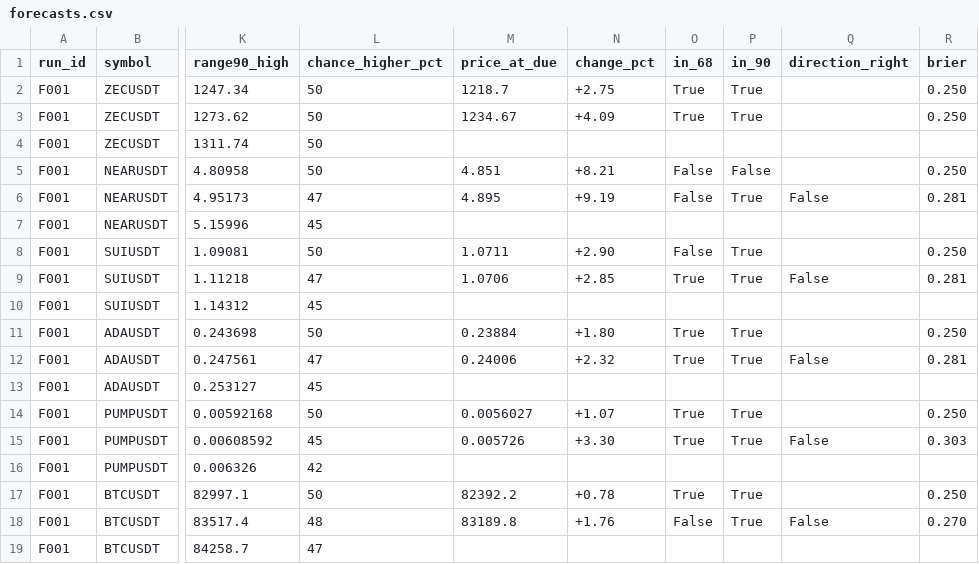
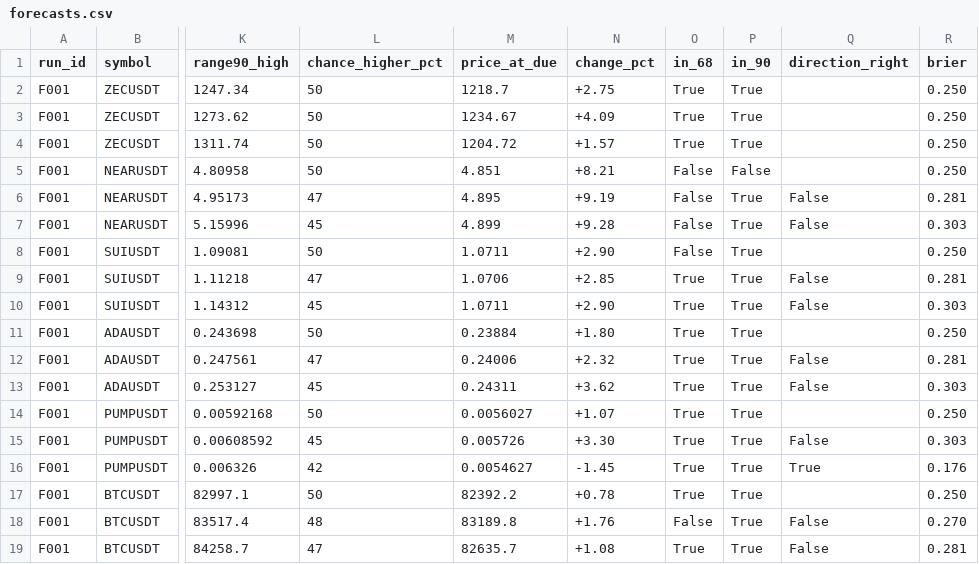
Before and after one commit to assignmentchapchap-cpu/schologic.org, a CSV file: trading-lab/forecasts.csv, drawn as a sheet; only a part is shown, gaps mark what is left out; the diff names each change by its address in the sheet, - before the commit and + after, or states it on an @@ line.

```diff
--- a/trading-lab/forecasts.csv
+++ b/trading-lab/forecasts.csv
-M4 (price_at_due): (empty)
+M4 (price_at_due): 1204.72
-N4 (change_pct): (empty)
+N4 (change_pct): +1.57
-O4 (in_68): (empty)
+O4 (in_68): True
-P4 (in_90): (empty)
+P4 (in_90): True
-R4 (brier): (empty)
+R4 (brier): 0.250
-M7 (price_at_due): (empty)
+M7 (price_at_due): 4.899
-N7 (change_pct): (empty)
+N7 (change_pct): +9.28
-O7 (in_68): (empty)
+O7 (in_68): False
-P7 (in_90): (empty)
+P7 (in_90): True
-Q7 (direction_right): (empty)
+Q7 (direction_right): False
-R7 (brier): (empty)
+R7 (brier): 0.303
-M10 (price_at_due): (empty)
+M10 (price_at_due): 1.0711
-N10 (change_pct): (empty)
+N10 (change_pct): +2.90
-O10 (in_68): (empty)
+O10 (in_68): True
-P10 (in_90): (empty)
+P10 (in_90): True
-Q10 (direction_right): (empty)
+Q10 (direction_right): False
-R10 (brier): (empty)
+R10 (brier): 0.303
-M13 (price_at_due): (empty)
+M13 (price_at_due): 0.24311
-N13 (change_pct): (empty)
+N13 (change_pct): +3.62
-O13 (in_68): (empty)
+O13 (in_68): True
-P13 (in_90): (empty)
+P13 (in_90): True
-Q13 (direction_right): (empty)
+Q13 (direction_right): False
-R13 (brier): (empty)
+R13 (brier): 0.303
-M16 (price_at_due): (empty)
+M16 (price_at_due): 0.0054627
-N16 (change_pct): (empty)
+N16 (change_pct): -1.45
-O16 (in_68): (empty)
+O16 (in_68): True
-P16 (in_90): (empty)
+P16 (in_90): True
-Q16 (direction_right): (empty)
+Q16 (direction_right): True
-R16 (brier): (empty)
+R16 (brier): 0.176
-M19 (price_at_due): (empty)
+M19 (price_at_due): 82635.7
-N19 (change_pct): (empty)
+N19 (change_pct): +1.08
-O19 (in_68): (empty)
+O19 (in_68): True
-P19 (in_90): (empty)
+P19 (in_90): True
-Q19 (direction_right): (empty)
+Q19 (direction_right): False
-R19 (brier): (empty)
+R19 (brier): 0.281
```
Also changed, not shown: 1 other file.
